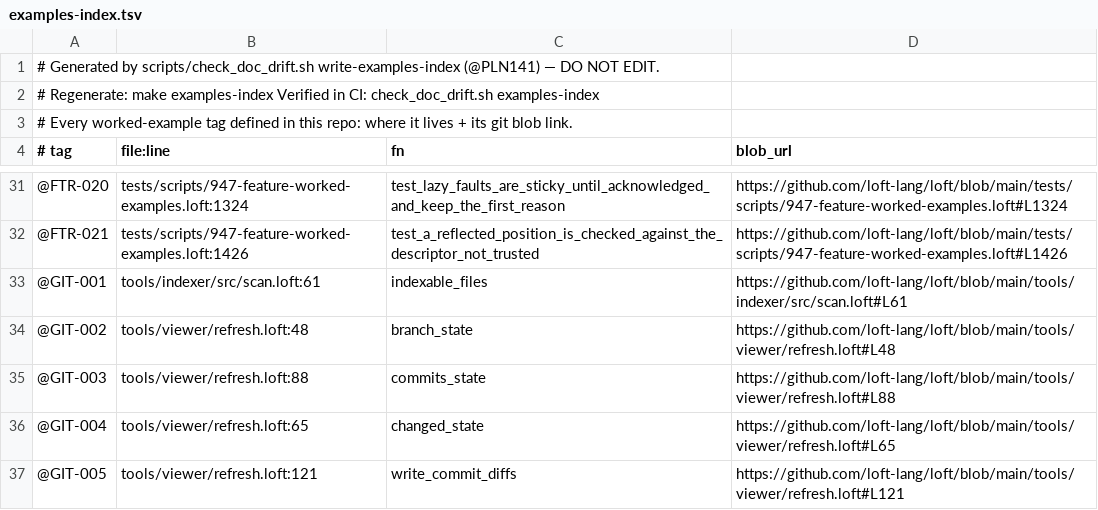
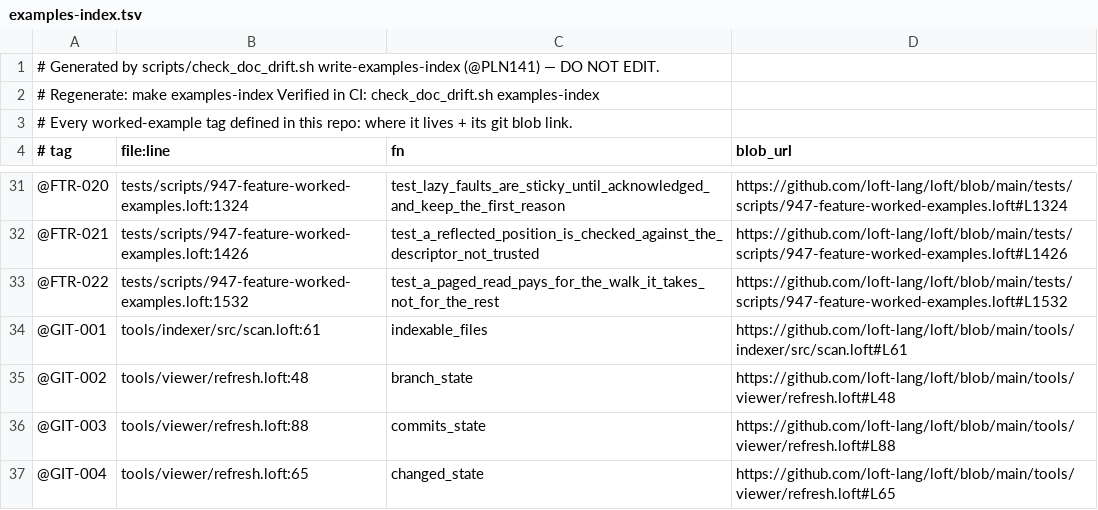
Before and after one commit to jjstwerff/loft, a TSV file: examples-index.tsv, drawn as a sheet; only a part is shown, gaps mark what is left out; the shorter side is filled out with more unchanged rows.

```diff
--- a/examples-index.tsv
+++ b/examples-index.tsv
@@ -32,2 +32,3 @@
 @FTR-021	tests/scripts/947-feature-worked-examples.loft:1426	test_a_reflected_position_is_checked_against_the_descriptor_not_trusted	https://github.com/loft-lang/loft/blob/main/tests/scripts/947-feature-worked-examples.loft#L1426
+@FTR-022	tests/scripts/947-feature-worked-examples.loft:1532	test_a_paged_read_pays_for_the_walk_it_takes_not_for_the_rest	https://github.com/loft-lang/loft/blob/main/tests/scripts/947-feature-worked-examples.loft#L1532
 @GIT-001	tools/indexer/src/scan.loft:61	indexable_files	https://github.com/loft-lang/loft/blob/main/tools/indexer/src/scan.loft#L61
```
Also changed, not shown: 5 other files.
